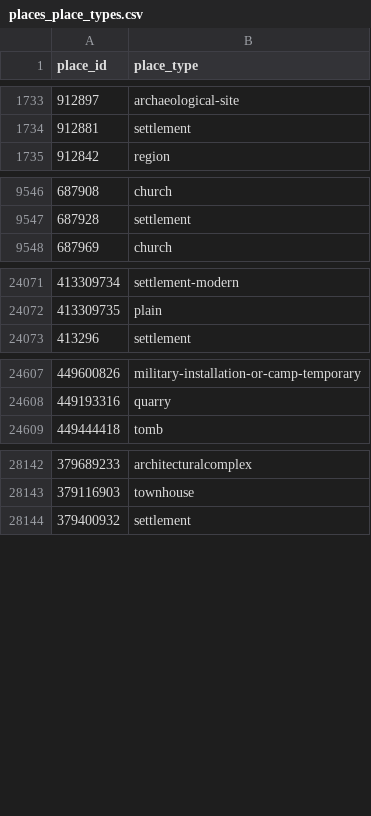
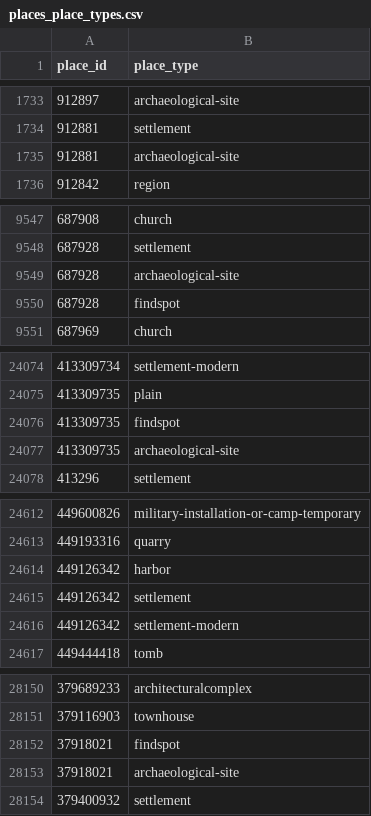
Before and after one commit to isawnyu/pleiades.datasets, a CSV file: data/gis/places_place_types.csv, drawn as a sheet; only a part is shown, gaps mark what is left out; the diff covers the shown part only.

```diff
--- a/data/gis/places_place_types.csv
+++ b/data/gis/places_place_types.csv
@@ -1734,2 +1734,3 @@
 912881,settlement
+912881,archaeological-site
 912842,region
@@ -9547,2 +9548,4 @@
 687928,settlement
+687928,archaeological-site
+687928,findspot
 687969,church
@@ -24072,2 +24075,4 @@
 413309735,plain
+413309735,findspot
+413309735,archaeological-site
 413296,settlement
@@ -24608,2 +24613,5 @@
 449193316,quarry
+449126342,harbor
+449126342,settlement
+449126342,settlement-modern
 449444418,tomb
@@ -28143,2 +28151,4 @@
 379116903,townhouse
+37918021,findspot
+37918021,archaeological-site
 379400932,settlement
```
Also changed, not shown: 2 added rows and 1 edited cell elsewhere in this file, 2 other files.
